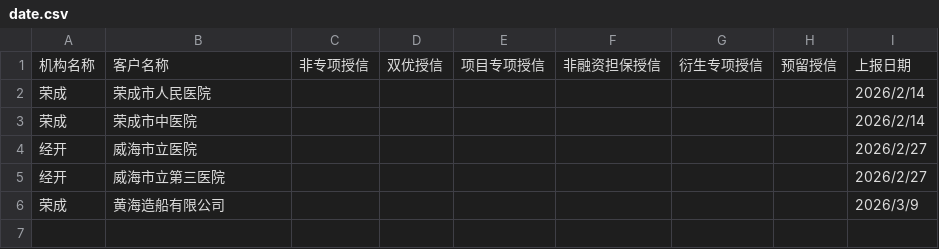
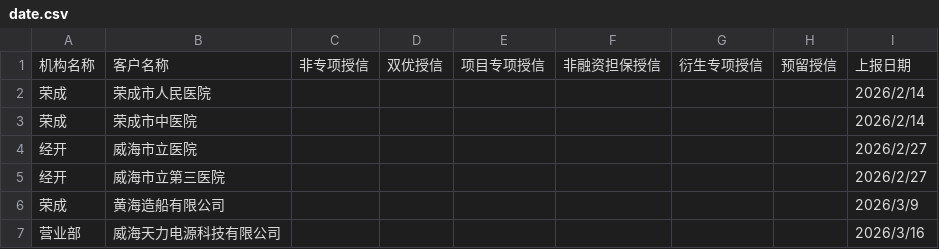
Before and after one commit to aklycoh/weihai-dashboard, a CSV file: date.csv, drawn as a sheet; the diff names each change by its address in the sheet, - before the commit and + after, or states it on an @@ line.

```diff
--- a/date.csv
+++ b/date.csv
+row 7: 营业部 | 威海天力电源科技有限公司 |  |  |  |  |  |  | 2026/3/16
```
Also changed, not shown: 3 other files.
